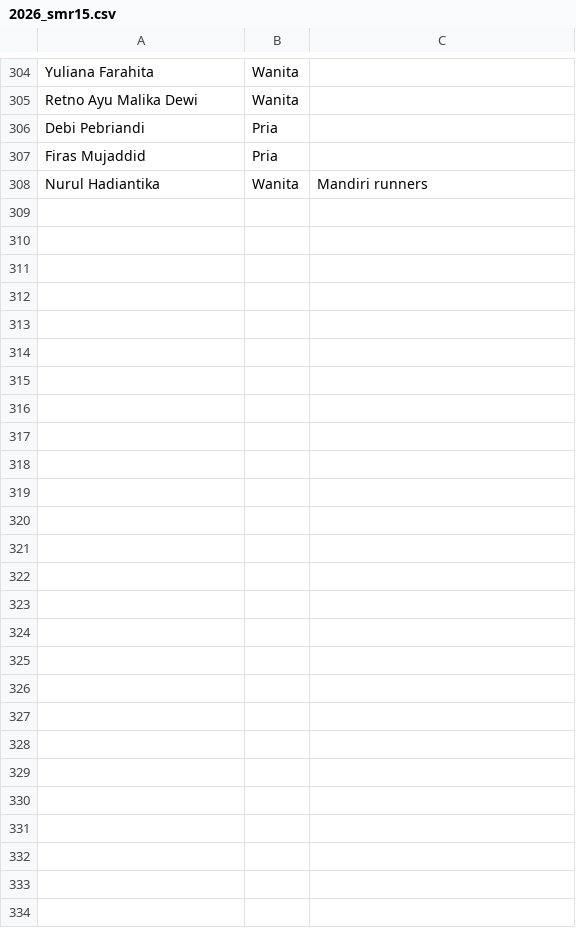
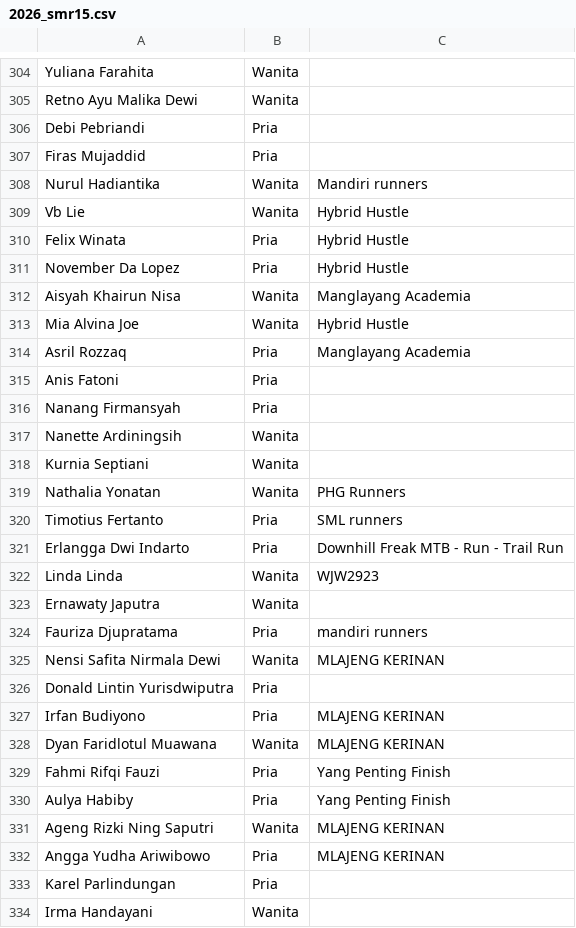
Before and after one commit to smgmountainrace/listpeserta, a CSV file: 2026_smr15.csv, drawn as a sheet; only a part is shown, gaps mark what is left out.

Commit message:
Update 2026_smr15.csv

```diff
--- a/2026_smr15.csv
+++ b/2026_smr15.csv
@@ -308 +308,27 @@ Firas Mujaddid,Pria,
 Nurul Hadiantika,Wanita,Mandiri runners
+Vb Lie,Wanita,Hybrid Hustle
+Felix Winata,Pria,Hybrid Hustle
+November Da Lopez,Pria,Hybrid Hustle
+Aisyah Khairun Nisa,Wanita,Manglayang Academia
+Mia Alvina Joe,Wanita,Hybrid Hustle
+Asril Rozzaq,Pria,Manglayang Academia
+Anis Fatoni,Pria,
+Nanang Firmansyah,Pria,
+Nanette Ardiningsih,Wanita,
+Kurnia Septiani,Wanita,
+Nathalia Yonatan,Wanita,PHG Runners
+Timotius Fertanto,Pria,SML runners
+Erlangga Dwi Indarto,Pria,Downhill Freak MTB - Run - Trail Run
+Linda Linda,Wanita,WJW2923
+Ernawaty Japutra,Wanita,
+Fauriza Djupratama,Pria,mandiri runners
+Nensi Safita Nirmala Dewi,Wanita,MLAJENG KERINAN
+Donald Lintin Yurisdwiputra,Pria,
+Irfan Budiyono,Pria,MLAJENG KERINAN
+Dyan Faridlotul Muawana,Wanita,MLAJENG KERINAN
+Fahmi Rifqi Fauzi,Pria,Yang Penting Finish
+Aulya Habiby,Pria,Yang Penting Finish
+Ageng Rizki Ning Saputri,Wanita,MLAJENG KERINAN
+Angga Yudha Ariwibowo,Pria,MLAJENG KERINAN
+Karel Parlindungan,Pria,
+Irma Handayani,Wanita,
```
